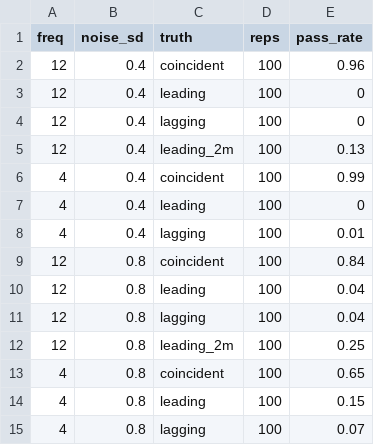
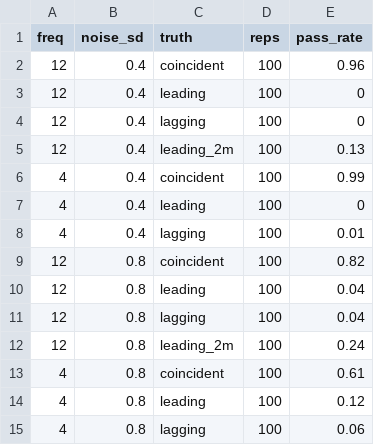
Before and after one commit to madsyair/rcli, a CSV file: inst/calibration/coincident.csv, drawn as a sheet.

```diff
--- a/inst/calibration/coincident.csv
+++ b/inst/calibration/coincident.csv
@@ -8,8 +8,8 @@
 4,0.4,"lagging",100,0.01
-12,0.8,"coincident",100,0.84
+12,0.8,"coincident",100,0.82
 12,0.8,"leading",100,0.04
 12,0.8,"lagging",100,0.04
-12,0.8,"leading_2m",100,0.25
-4,0.8,"coincident",100,0.65
-4,0.8,"leading",100,0.15
-4,0.8,"lagging",100,0.07
+12,0.8,"leading_2m",100,0.24
+4,0.8,"coincident",100,0.61
+4,0.8,"leading",100,0.12
+4,0.8,"lagging",100,0.06
```
Also changed, not shown: inst/calibration/accuracy.csv, inst/calibration/oecd-aggregation.csv, 55 other files.
